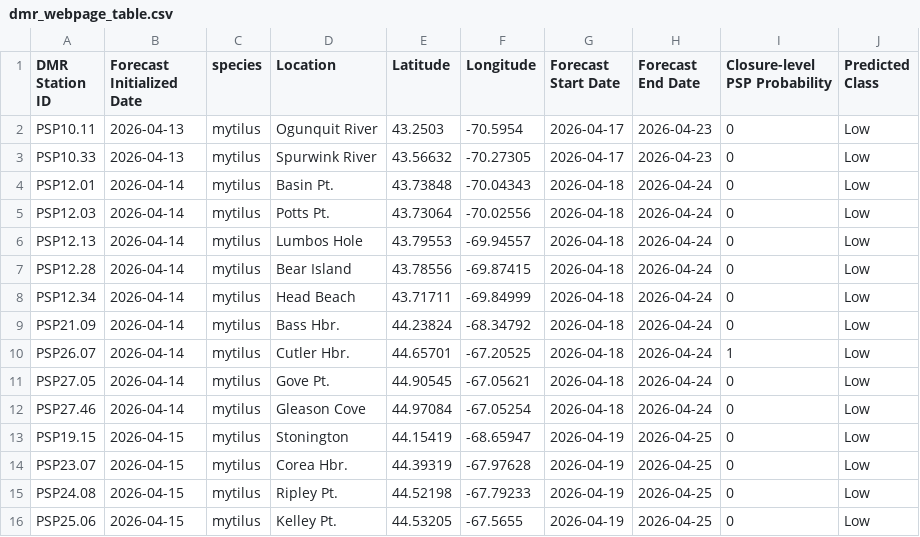
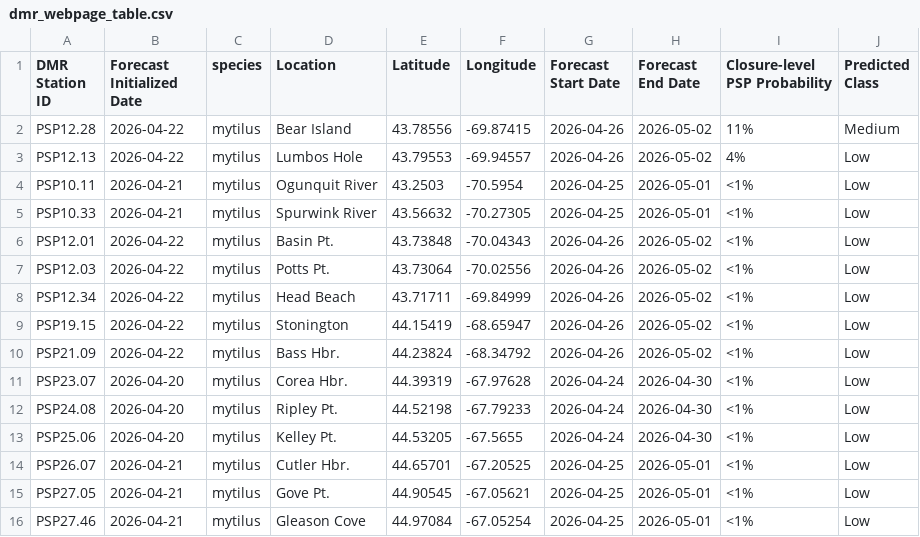
Before and after one commit to BigelowLab/pspforecast, a CSV file: inst/forecastdb/dmr_webpage_table.csv, drawn as a sheet.

```diff
--- a/inst/forecastdb/dmr_webpage_table.csv
+++ b/inst/forecastdb/dmr_webpage_table.csv
@@ -1,16 +1,16 @@
 DMR Station ID,Forecast Initialized Date,species,Location,Latitude,Longitude,Forecast Start Date,Forecast End Date,Closure-level PSP Probability,Predicted Class
-PSP10.11,2026-04-13,mytilus,Ogunquit River,43.2503,-70.5954,2026-04-17,2026-04-23,0,Low
-PSP10.33,2026-04-13,mytilus,Spurwink River,43.56632,-70.27305,2026-04-17,2026-04-23,0,Low
-PSP12.01,2026-04-14,mytilus,Basin Pt.,43.73848,-70.04343,2026-04-18,2026-04-24,0,Low
-PSP12.03,2026-04-14,mytilus,Potts Pt.,43.73064,-70.02556,2026-04-18,2026-04-24,0,Low
-PSP12.13,2026-04-14,mytilus,Lumbos Hole,43.79553,-69.94557,2026-04-18,2026-04-24,0,Low
-PSP12.28,2026-04-14,mytilus,Bear Island,43.78556,-69.87415,2026-04-18,2026-04-24,0,Low
-PSP12.34,2026-04-14,mytilus,Head Beach,43.71711,-69.84999,2026-04-18,2026-04-24,0,Low
-PSP21.09,2026-04-14,mytilus,Bass Hbr.,44.23824,-68.34792,2026-04-18,2026-04-24,0,Low
-PSP26.07,2026-04-14,mytilus,Cutler Hbr.,44.65701,-67.20525,2026-04-18,2026-04-24,1,Low
-PSP27.05,2026-04-14,mytilus,Gove Pt.,44.90545,-67.05621,2026-04-18,2026-04-24,0,Low
-PSP27.46,2026-04-14,mytilus,Gleason Cove,44.97084,-67.05254,2026-04-18,2026-04-24,0,Low
-PSP19.15,2026-04-15,mytilus,Stonington,44.15419,-68.65947,2026-04-19,2026-04-25,0,Low
-PSP23.07,2026-04-15,mytilus,Corea Hbr.,44.39319,-67.97628,2026-04-19,2026-04-25,0,Low
-PSP24.08,2026-04-15,mytilus,Ripley Pt.,44.52198,-67.79233,2026-04-19,2026-04-25,0,Low
-PSP25.06,2026-04-15,mytilus,Kelley Pt.,44.53205,-67.5655,2026-04-19,2026-04-25,0,Low
+PSP12.28,2026-04-22,mytilus,Bear Island,43.78556,-69.87415,2026-04-26,2026-05-02,11%,Medium
+PSP12.13,2026-04-22,mytilus,Lumbos Hole,43.79553,-69.94557,2026-04-26,2026-05-02,4%,Low
+PSP10.11,2026-04-21,mytilus,Ogunquit River,43.2503,-70.5954,2026-04-25,2026-05-01,<1%,Low
+PSP10.33,2026-04-21,mytilus,Spurwink River,43.56632,-70.27305,2026-04-25,2026-05-01,<1%,Low
+PSP12.01,2026-04-22,mytilus,Basin Pt.,43.73848,-70.04343,2026-04-26,2026-05-02,<1%,Low
+PSP12.03,2026-04-22,mytilus,Potts Pt.,43.73064,-70.02556,2026-04-26,2026-05-02,<1%,Low
+PSP12.34,2026-04-22,mytilus,Head Beach,43.71711,-69.84999,2026-04-26,2026-05-02,<1%,Low
+PSP19.15,2026-04-22,mytilus,Stonington,44.15419,-68.65947,2026-04-26,2026-05-02,<1%,Low
+PSP21.09,2026-04-22,mytilus,Bass Hbr.,44.23824,-68.34792,2026-04-26,2026-05-02,<1%,Low
+PSP23.07,2026-04-20,mytilus,Corea Hbr.,44.39319,-67.97628,2026-04-24,2026-04-30,<1%,Low
+PSP24.08,2026-04-20,mytilus,Ripley Pt.,44.52198,-67.79233,2026-04-24,2026-04-30,<1%,Low
+PSP25.06,2026-04-20,mytilus,Kelley Pt.,44.53205,-67.5655,2026-04-24,2026-04-30,<1%,Low
+PSP26.07,2026-04-21,mytilus,Cutler Hbr.,44.65701,-67.20525,2026-04-25,2026-05-01,<1%,Low
+PSP27.05,2026-04-21,mytilus,Gove Pt.,44.90545,-67.05621,2026-04-25,2026-05-01,<1%,Low
+PSP27.46,2026-04-21,mytilus,Gleason Cove,44.97084,-67.05254,2026-04-25,2026-05-01,<1%,Low
```
Also changed, not shown: inst/forecastdb/current_forecast.csv, 6 other files.
